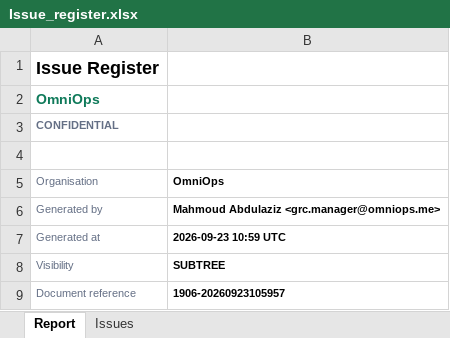
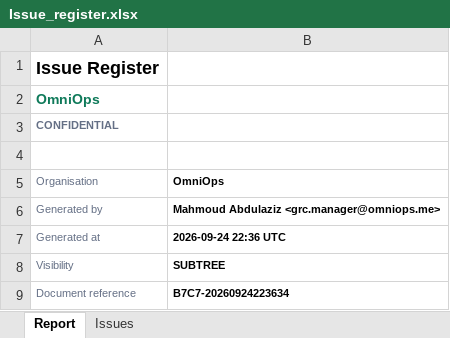
Before and after one commit to usamasalman/GRC-Saas-platform-, an Excel workbook: grc_wisdom_api/scripts/verify/_tmp_reports/Issue_register.xlsx, sheet Report, drawn as a sheet; values as stored, in another font and other column widths than the file's, no borders; the diff names each change by its address in the sheet, - before the commit and + after, or states it on an @@ line.

```diff
--- a/grc_wisdom_api/scripts/verify/_tmp_reports/Issue_register.xlsx (sheet Report)
+++ b/grc_wisdom_api/scripts/verify/_tmp_reports/Issue_register.xlsx (sheet Report)
-B7 (OmniOps): 2026-09-23 10:59 UTC
+B7 (OmniOps): 2026-09-24 22:36 UTC
-B9 (OmniOps): 1906-20260923105957
+B9 (OmniOps): B7C7-20260924223634
```
Also changed, not shown: sheet Issues, grc_wisdom_api/scripts/verify/_tmp/Framework_coverage.xlsx, grc_wisdom_api/scripts/verify/_tmp/Issue_register.xlsx, 23 other files.
